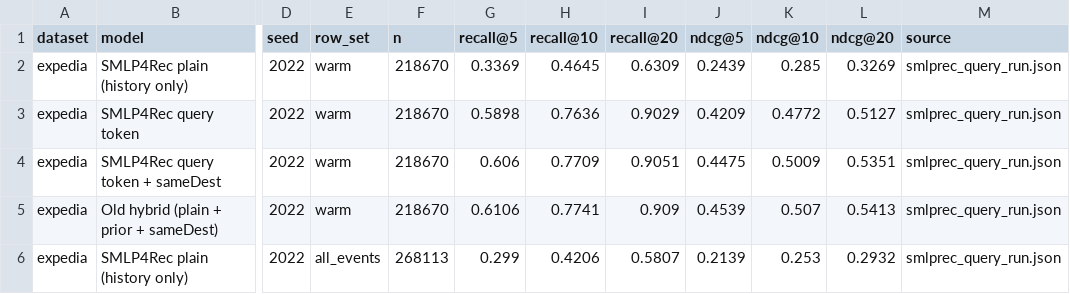
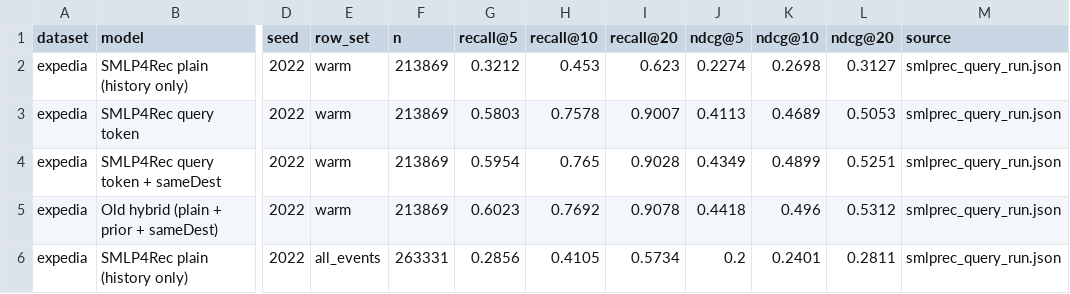
Before and after one commit to Quocker20/next-best-product-recommendation, a CSV file: reports/benchmark_results.csv, drawn as a sheet; only a part is shown, gaps mark what is left out; the diff covers the shown part only; the diff names each change by its address in the sheet, - before the commit and + after, or states it on an @@ line.

```diff
--- a/reports/benchmark_results.csv
+++ b/reports/benchmark_results.csv
-F2:F5 (n): 218670
+F2:F5 (n): 213869
-G2 (recall@5): 0.3369
+G2 (recall@5): 0.3212
-H2 (recall@10): 0.4645
+H2 (recall@10): 0.453
-I2 (recall@20): 0.6309
+I2 (recall@20): 0.623
-J2 (ndcg@5): 0.2439
+J2 (ndcg@5): 0.2274
-K2 (ndcg@10): 0.285
+K2 (ndcg@10): 0.2698
-L2 (ndcg@20): 0.3269
+L2 (ndcg@20): 0.3127
-G3 (recall@5): 0.5898
+G3 (recall@5): 0.5803
-H3 (recall@10): 0.7636
+H3 (recall@10): 0.7578
-I3 (recall@20): 0.9029
+I3 (recall@20): 0.9007
-J3 (ndcg@5): 0.4209
+J3 (ndcg@5): 0.4113
-K3 (ndcg@10): 0.4772
+K3 (ndcg@10): 0.4689
-L3 (ndcg@20): 0.5127
+L3 (ndcg@20): 0.5053
-G4 (recall@5): 0.606
+G4 (recall@5): 0.5954
-H4 (recall@10): 0.7709
+H4 (recall@10): 0.765
-I4 (recall@20): 0.9051
+I4 (recall@20): 0.9028
-J4 (ndcg@5): 0.4475
+J4 (ndcg@5): 0.4349
-K4 (ndcg@10): 0.5009
+K4 (ndcg@10): 0.4899
-L4 (ndcg@20): 0.5351
+L4 (ndcg@20): 0.5251
-G5 (recall@5): 0.6106
+G5 (recall@5): 0.6023
-H5 (recall@10): 0.7741
+H5 (recall@10): 0.7692
-I5 (recall@20): 0.909
+I5 (recall@20): 0.9078
-J5 (ndcg@5): 0.4539
+J5 (ndcg@5): 0.4418
-K5 (ndcg@10): 0.507
+K5 (ndcg@10): 0.496
-L5 (ndcg@20): 0.5413
+L5 (ndcg@20): 0.5312
-F6 (n): 268113
+F6 (n): 263331
-G6 (recall@5): 0.299
+G6 (recall@5): 0.2856
-H6 (recall@10): 0.4206
+H6 (recall@10): 0.4105
-I6 (recall@20): 0.5807
+I6 (recall@20): 0.5734
-J6 (ndcg@5): 0.2139
+J6 (ndcg@5): 0.2
-K6 (ndcg@10): 0.253
+K6 (ndcg@10): 0.2401
-L6 (ndcg@20): 0.2932
+L6 (ndcg@20): 0.2811
```
Also changed, not shown: 70 edited cells elsewhere in this file, 37 other files.
